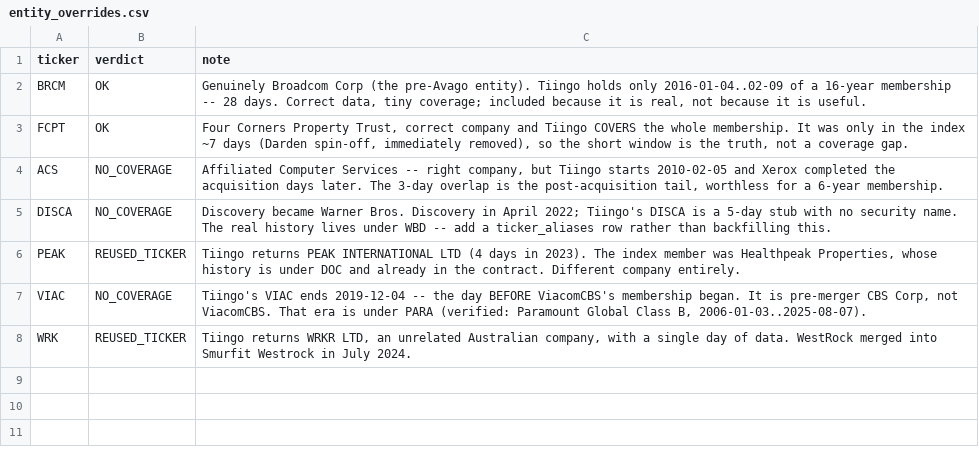
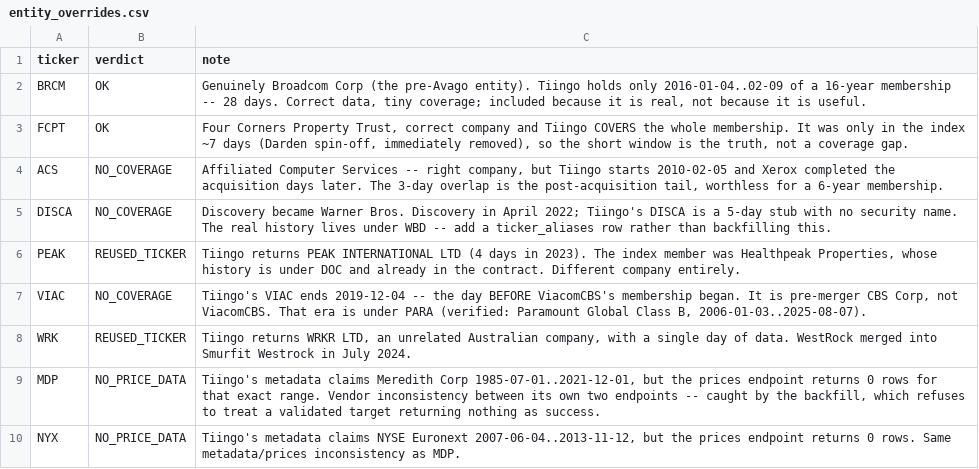
Before and after one commit to AlgoGators/data-ngin, a CSV file: contracts/entity_overrides.csv, drawn as a sheet.

```diff
--- a/contracts/entity_overrides.csv
+++ b/contracts/entity_overrides.csv
@@ -8 +8,3 @@ VIAC,NO_COVERAGE,"Tiingo's VIAC ends 2019-12-04 -- the day BEFORE ViacomCBS's me
 WRK,REUSED_TICKER,"Tiingo returns WRKR LTD, an unrelated Australian company, with a single day of data. WestRock merged into Smurfit Westrock in July 2024."
+MDP,NO_PRICE_DATA,"Tiingo's metadata claims Meredith Corp 1985-07-01..2021-12-01, but the prices endpoint returns 0 rows for that exact range. Vendor inconsistency between its own two endpoints -- caught by the backfill, which refuses to treat a validated target returning nothing as success."
+NYX,NO_PRICE_DATA,"Tiingo's metadata claims NYSE Euronext 2007-06-04..2013-11-12, but the prices endpoint returns 0 rows. Same metadata/prices inconsistency as MDP."
```
Also changed, not shown: contracts/backfill_targets.csv, contracts/contract_tiingo.csv, 1 other file.
